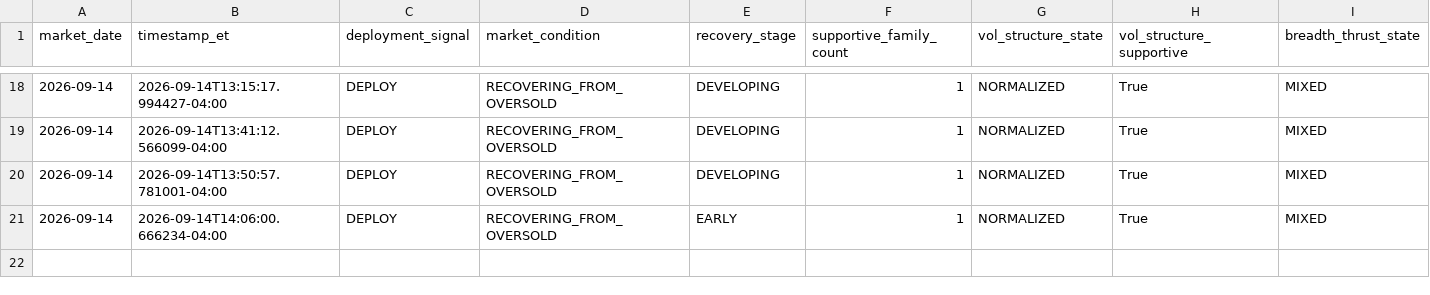
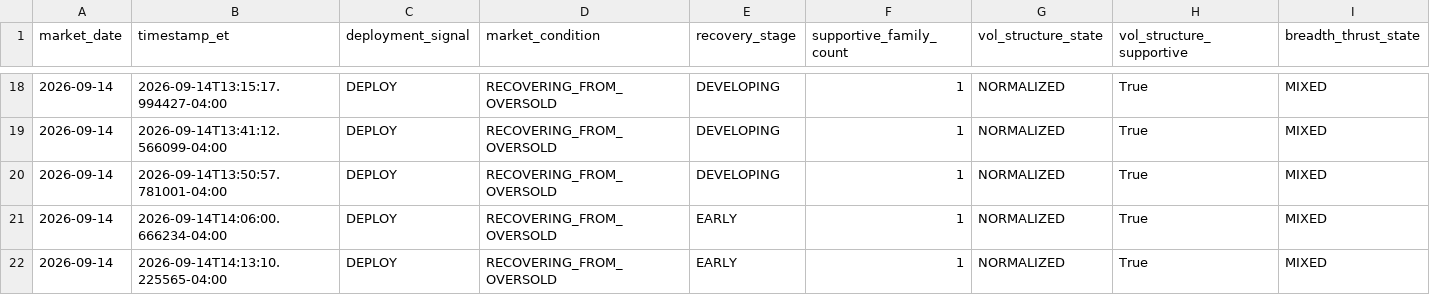
Before and after one commit to arjunthak0522/swing-intelligence, a CSV file: data/reentry/secondary_confirmation_history.csv, drawn as a sheet; only a part is shown, gaps mark what is left out; rows hold the shown columns only; the diff names each change by its address in the sheet, - before the commit and + after, or states it on an @@ line.

```diff
--- a/data/reentry/secondary_confirmation_history.csv
+++ b/data/reentry/secondary_confirmation_history.csv
+row 22: 2026-09-14 | 2026-09-14T14:13:10.225565-04:00 | DEPLOY | RECOVERING_FROM_OVERSOLD | EARLY | 1 | NORMALIZED | True | MIXED
```
Also changed, not shown: 1 other file.
